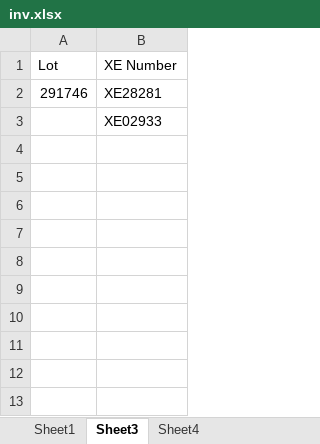
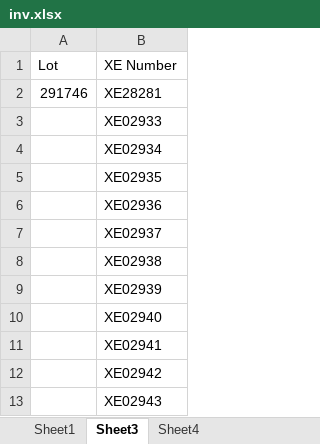
Before and after one commit to jguiel/LIMS_Inventory_Management, an Excel workbook: input_inv/inv.xlsx, sheet Sheet3, drawn as a sheet; values as stored, in another font and other column widths than the file's, no borders; the diff names each change by its address in the sheet, - before the commit and + after, or states it on an @@ line.

```diff
--- a/input_inv/inv.xlsx (sheet Sheet3)
+++ b/input_inv/inv.xlsx (sheet Sheet3)
+row 4:  | XE02934
+row 5:  | XE02935
+row 6:  | XE02936
+row 7:  | XE02937
+row 8:  | XE02938
+row 9:  | XE02939
+row 10:  | XE02940
+row 11:  | XE02941
+row 12:  | XE02942
+row 13:  | XE02943
```
Also changed, not shown: sheet Sheet1, sheet Sheet4, 1 other file.
